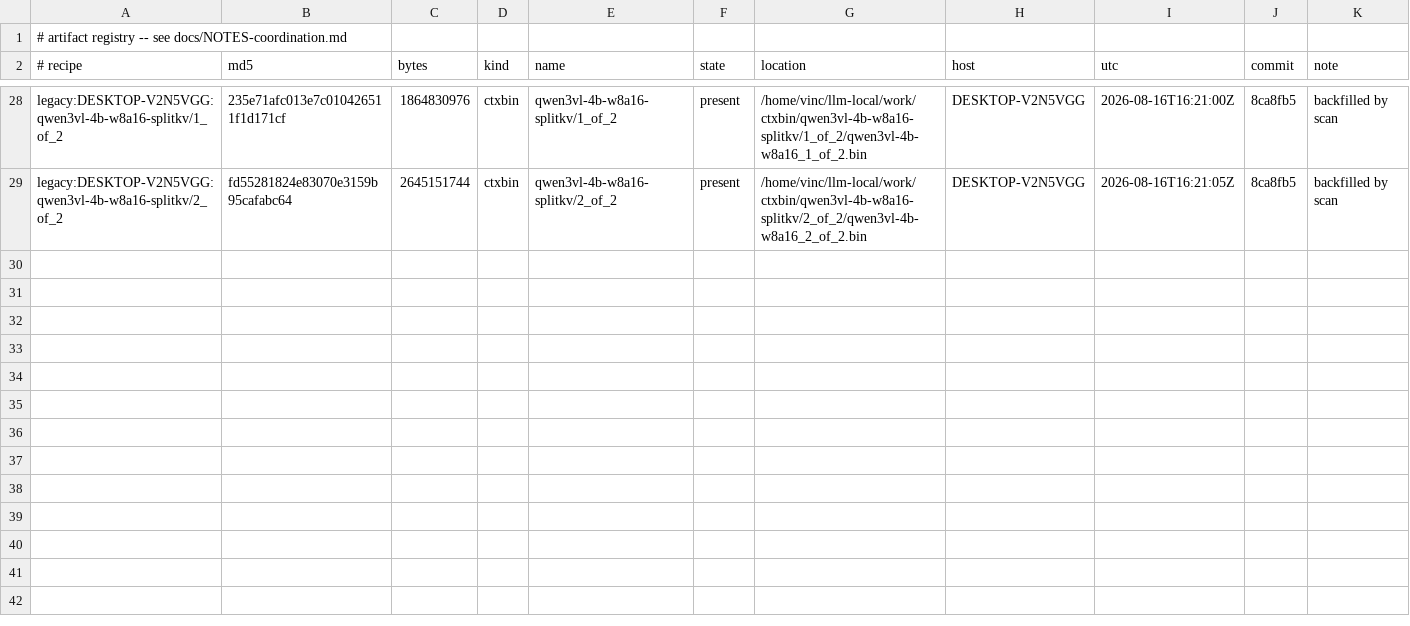
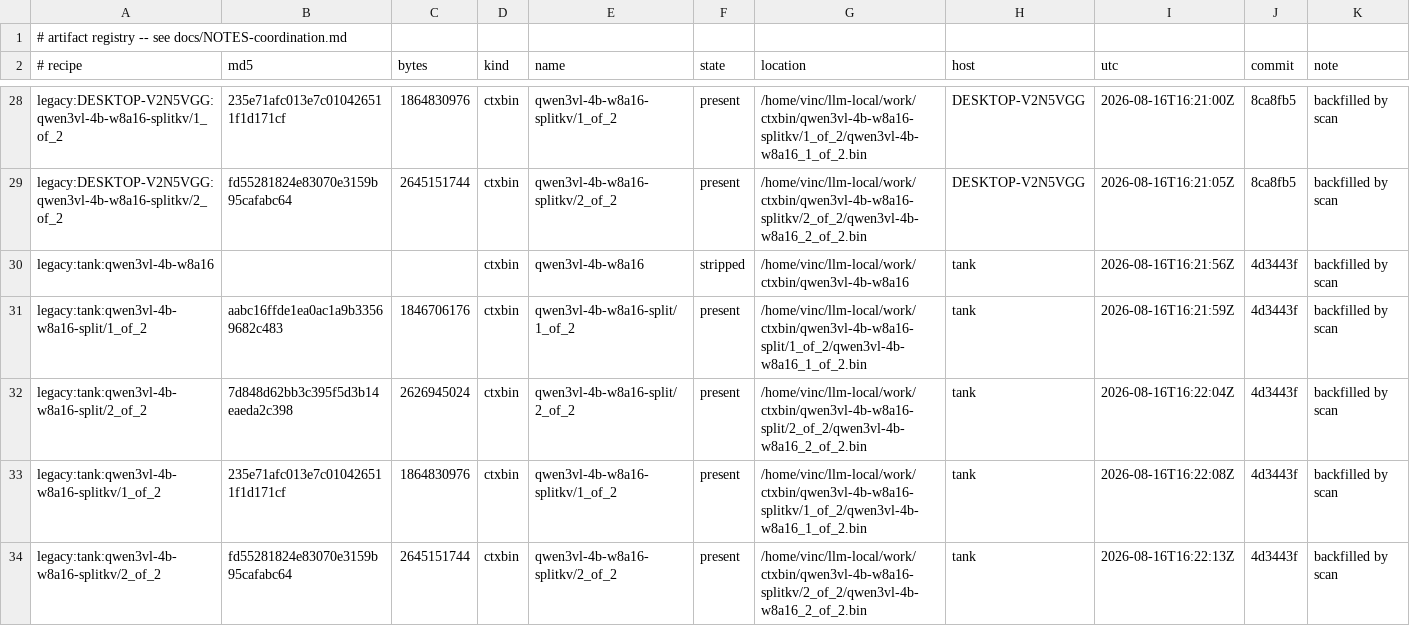
Before and after one commit to vinc-lin/llm-deploy, a TSV file: state/artifacts.tsv, drawn as a sheet; only a part is shown, gaps mark what is left out; the diff names each change by its address in the sheet, - before the commit and + after, or states it on an @@ line.

```diff
--- a/state/artifacts.tsv
+++ b/state/artifacts.tsv
+row 30: legacy:tank:qwen3vl-4b-w8a16 |  |  | ctxbin | qwen3vl-4b-w8a16 | stripped | /home/vinc/llm-local/work/ctxbin/qwen3vl-4b-w8a16 | tank | 2026-08-16T16:21:56Z | 4d3443f | backfilled by scan
+row 31: legacy:tank:qwen3vl-4b-w8a16-split/1_of_2 | aabc16ffde1ea0ac1a9b33569682c483 | 1846706176 | ctxbin | qwen3vl-4b-w8a16-split/1_of_2 | present | /home/vinc/llm-local/work/ctxbin/qwen3vl-4b-w8a16-split/1_of_2/qwen3vl-4b-w8a16_1_of_2.bin | tank | 2026-08-16T16:21:59Z | 4d3443f | backfilled by scan
+row 32: legacy:tank:qwen3vl-4b-w8a16-split/2_of_2 | 7d848d62bb3c395f5d3b14eaeda2c398 | 2626945024 | ctxbin | qwen3vl-4b-w8a16-split/2_of_2 | present | /home/vinc/llm-local/work/ctxbin/qwen3vl-4b-w8a16-split/2_of_2/qwen3vl-4b-w8a16_2_of_2.bin | tank | 2026-08-16T16:22:04Z | 4d3443f | backfilled by scan
+row 33: legacy:tank:qwen3vl-4b-w8a16-splitkv/1_of_2 | 235e71afc013e7c010426511f1d171cf | 1864830976 | ctxbin | qwen3vl-4b-w8a16-splitkv/1_of_2 | present | /home/vinc/llm-local/work/ctxbin/qwen3vl-4b-w8a16-splitkv/1_of_2/qwen3vl-4b-w8a16_1_of_2.bin | tank | 2026-08-16T16:22:08Z | 4d3443f | backfilled by scan
+row 34: legacy:tank:qwen3vl-4b-w8a16-splitkv/2_of_2 | fd55281824e83070e3159b95cafabc64 | 2645151744 | ctxbin | qwen3vl-4b-w8a16-splitkv/2_of_2 | present | /home/vinc/llm-local/work/ctxbin/qwen3vl-4b-w8a16-splitkv/2_of_2/qwen3vl-4b-w8a16_2_of_2.bin | tank | 2026-08-16T16:22:13Z | 4d3443f | backfilled by scan
```
Also changed, not shown: 2 other files.
